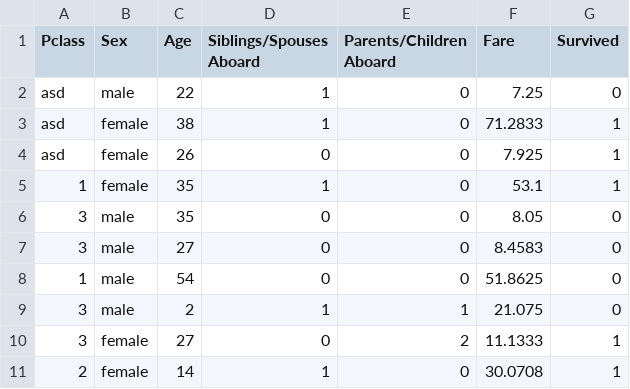
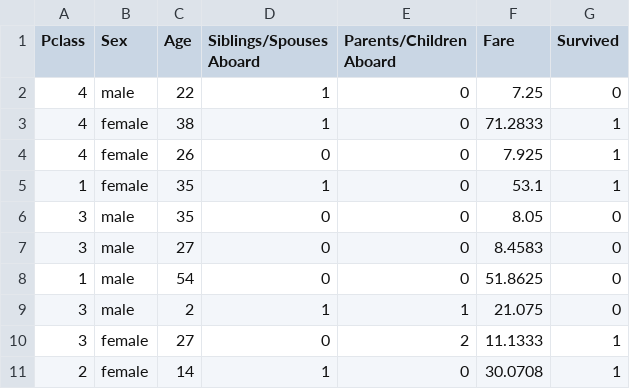
Before and after one commit to trpakov/DecisionTree, a CSV file: data/titanic2.csv, drawn as a sheet; only a part is shown.

```diff
--- a/data/titanic2.csv
+++ b/data/titanic2.csv
@@ -1,5 +1,5 @@
 Pclass,Sex,Age,Siblings/Spouses Aboard,Parents/Children Aboard,Fare,Survived
-asd,male,22,1,0,7.25,0
-asd,female,38,1,0,71.2833,1
-asd,female,26,0,0,7.925,1
+4,male,22,1,0,7.25,0
+4,female,38,1,0,71.2833,1
+4,female,26,0,0,7.925,1
 1,female,35,1,0,53.1,1
```
Also changed, not shown: 7 other files.
